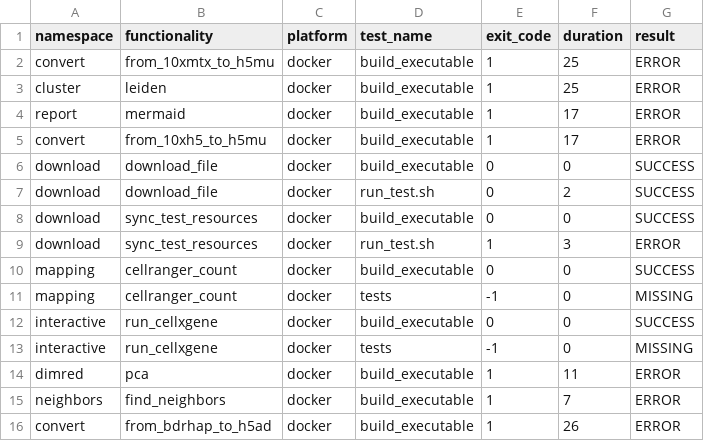
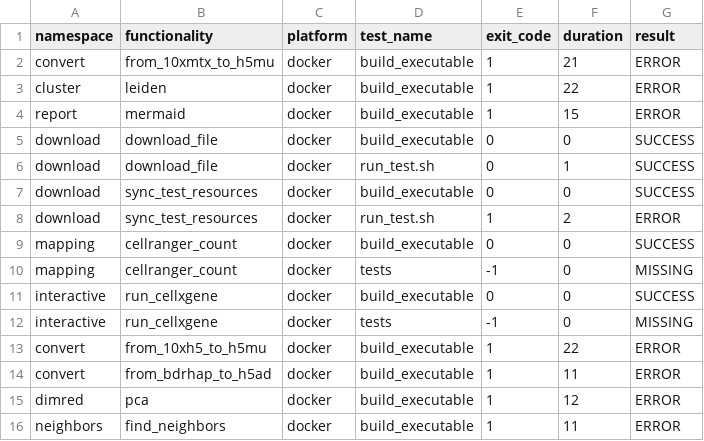
Before and after one commit to openpipelines-bio/openpipeline, a TSV file: check_results/viash_test_log.tsv, drawn as a sheet.

```diff
--- a/check_results/viash_test_log.tsv
+++ b/check_results/viash_test_log.tsv
@@ -1,10 +1,9 @@
 namespace	functionality	platform	test_name	exit_code	duration	result
-convert	from_10xmtx_to_h5mu	docker	build_executable	1	25	ERROR
-cluster	leiden	docker	build_executable	1	25	ERROR
-report	mermaid	docker	build_executable	1	17	ERROR
-convert	from_10xh5_to_h5mu	docker	build_executable	1	17	ERROR
+convert	from_10xmtx_to_h5mu	docker	build_executable	1	21	ERROR
+cluster	leiden	docker	build_executable	1	22	ERROR
+report	mermaid	docker	build_executable	1	15	ERROR
 download	download_file	docker	build_executable	0	0	SUCCESS
-download	download_file	docker	run_test.sh	0	2	SUCCESS
+download	download_file	docker	run_test.sh	0	1	SUCCESS
 download	sync_test_resources	docker	build_executable	0	0	SUCCESS
-download	sync_test_resources	docker	run_test.sh	1	3	ERROR
+download	sync_test_resources	docker	run_test.sh	1	2	ERROR
 mapping	cellranger_count	docker	build_executable	0	0	SUCCESS
@@ -13,4 +12,5 @@ interactive	run_cellxgene	docker	build_executable	0	0	SUCCESS
 interactive	run_cellxgene	docker	tests	-1	0	MISSING
-dimred	pca	docker	build_executable	1	11	ERROR
-neighbors	find_neighbors	docker	build_executable	1	7	ERROR
-convert	from_bdrhap_to_h5ad	docker	build_executable	1	26	ERROR
+convert	from_10xh5_to_h5mu	docker	build_executable	1	22	ERROR
+convert	from_bdrhap_to_h5ad	docker	build_executable	1	11	ERROR
+dimred	pca	docker	build_executable	1	12	ERROR
+neighbors	find_neighbors	docker	build_executable	1	11	ERROR
```
Also changed, not shown: 58 other files.
